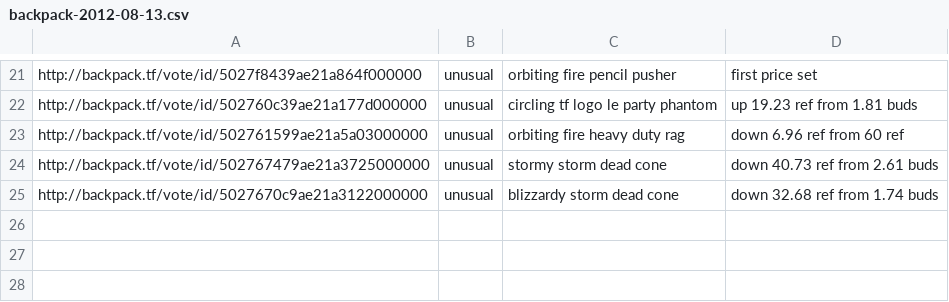
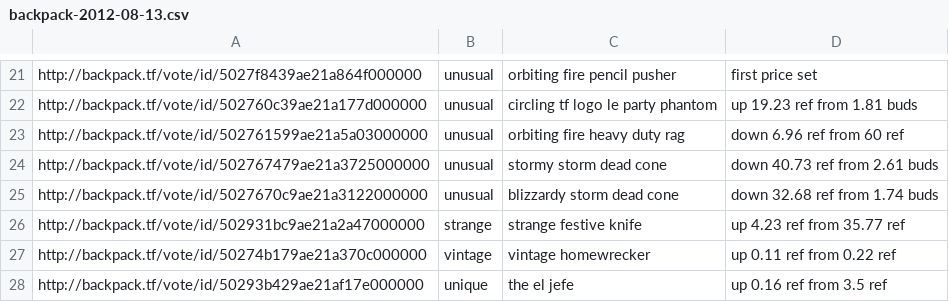
Before and after one commit to statico/tf2, a CSV file: changes/backpack-2012-08-13.csv, drawn as a sheet; only a part is shown, gaps mark what is left out; the diff names each change by its address in the sheet, - before the commit and + after, or states it on an @@ line.

Commit message:
Fixes for backpack listing.

```diff
--- a/changes/backpack-2012-08-13.csv
+++ b/changes/backpack-2012-08-13.csv
+row 26: http://backpack.tf/vote/id/502931bc9ae21a2a47000000 | strange | strange festive knife | up 4.23 ref from 35.77 ref
+row 27: http://backpack.tf/vote/id/50274b179ae21a370c000000 | vintage | vintage homewrecker | up 0.11 ref from 0.22 ref
+row 28: http://backpack.tf/vote/id/50293b429ae21af17e000000 | unique | the el jefe | up 0.16 ref from 3.5 ref
```
Also changed, not shown: 11 other files.
